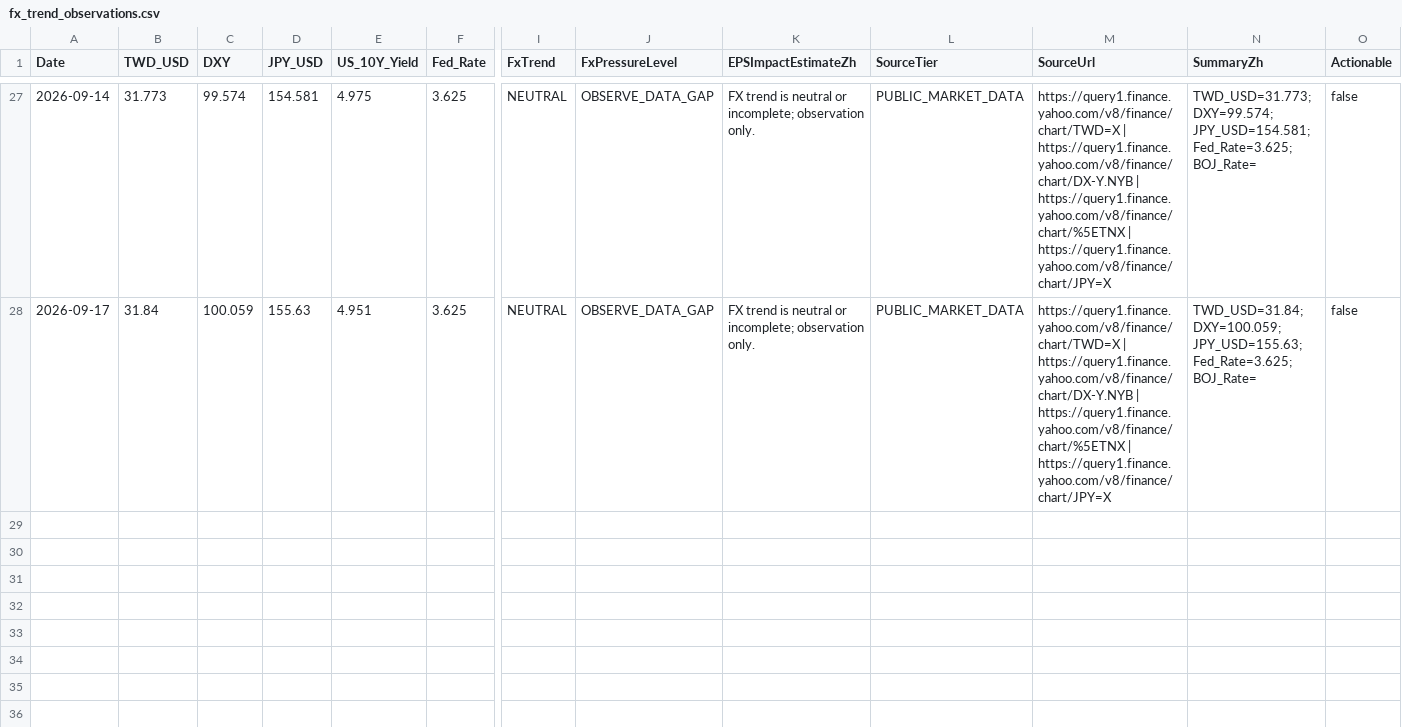
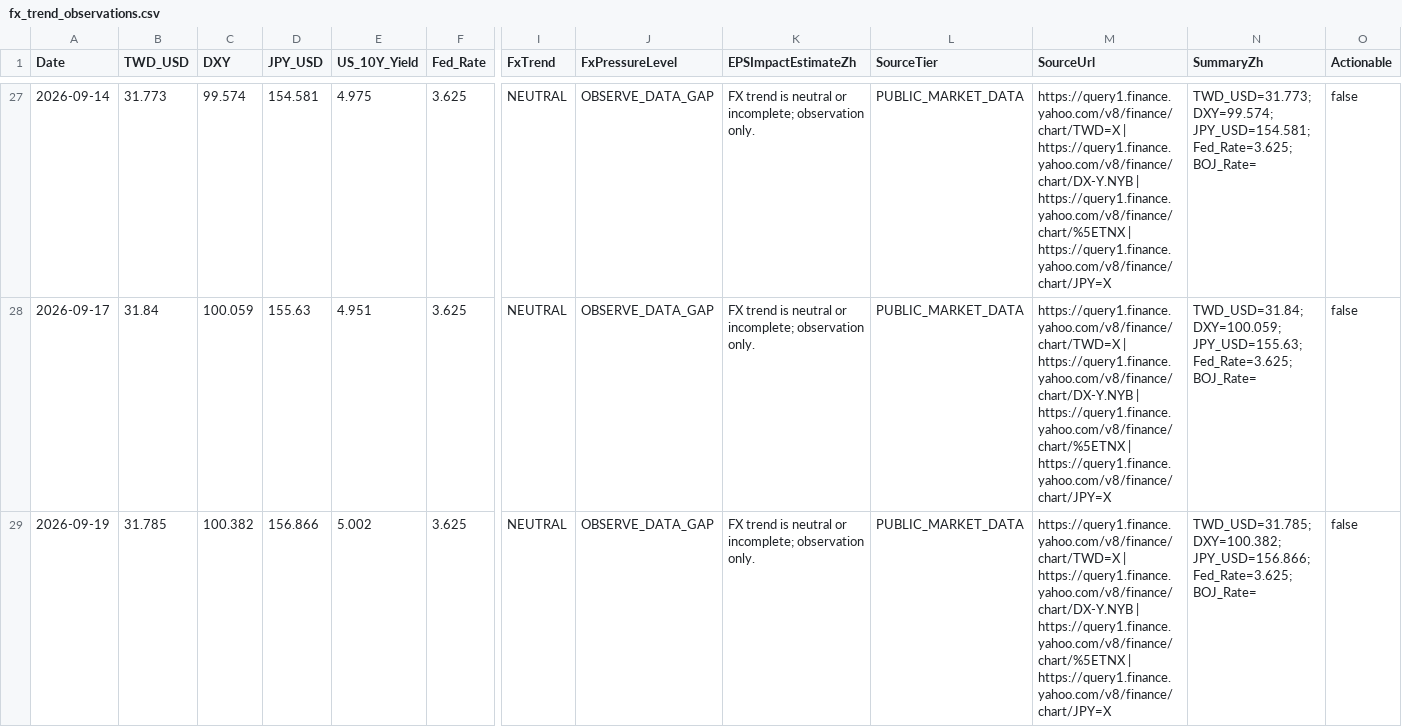
Before and after one commit to carolwang158851-code/2317-FOXCONN, a CSV file: data/fx_trend_observations.csv, drawn as a sheet; only a part is shown, gaps mark what is left out; rows hold the shown columns only; the diff names each change by its address in the sheet, - before the commit and + after, or states it on an @@ line.

Commit message:
data(authority): publish 2026-09-18 daily increment

```diff
--- a/data/fx_trend_observations.csv
+++ b/data/fx_trend_observations.csv
+row 29: 2026-09-19 | 31.785 | 100.382 | 156.866 | 5.002 | 3.625 | NEUTRAL | OBSERVE_DATA_GAP | FX trend is neutral or incomplete; observation only. | PUBLIC_MARKET_DATA | https://query1.finance.yahoo.com/v8/finance/chart/TWD=X | https://query1.finance.yahoo.com/v8/finance/chart/DX-Y.NYB | https://query1.finance.yahoo.com/v8/finance/chart/%5ETNX | https://query1.finance.yahoo.com/v8/finance/chart/JPY=X | TWD_USD=31.785; DXY=100.382; JPY_USD=156.866; Fed_Rate=3.625; BOJ_Rate= | false
```
Also changed, not shown: data/2317_daily_market_activity.csv, data/2317_daily_price.csv, 3 other files.
